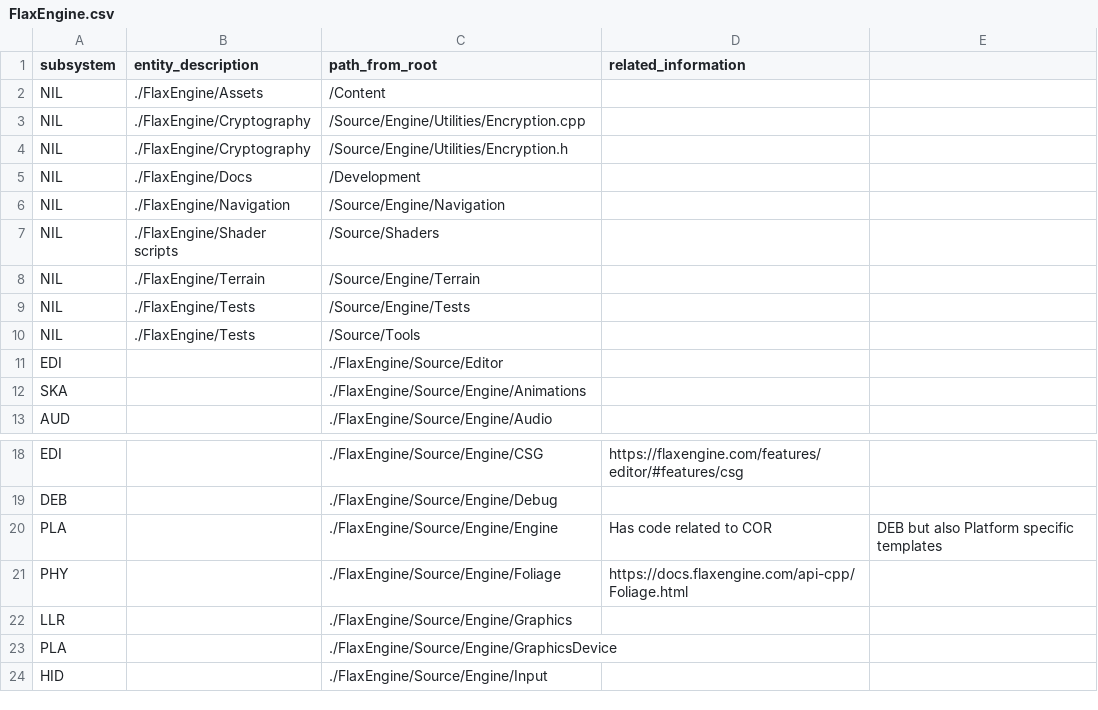
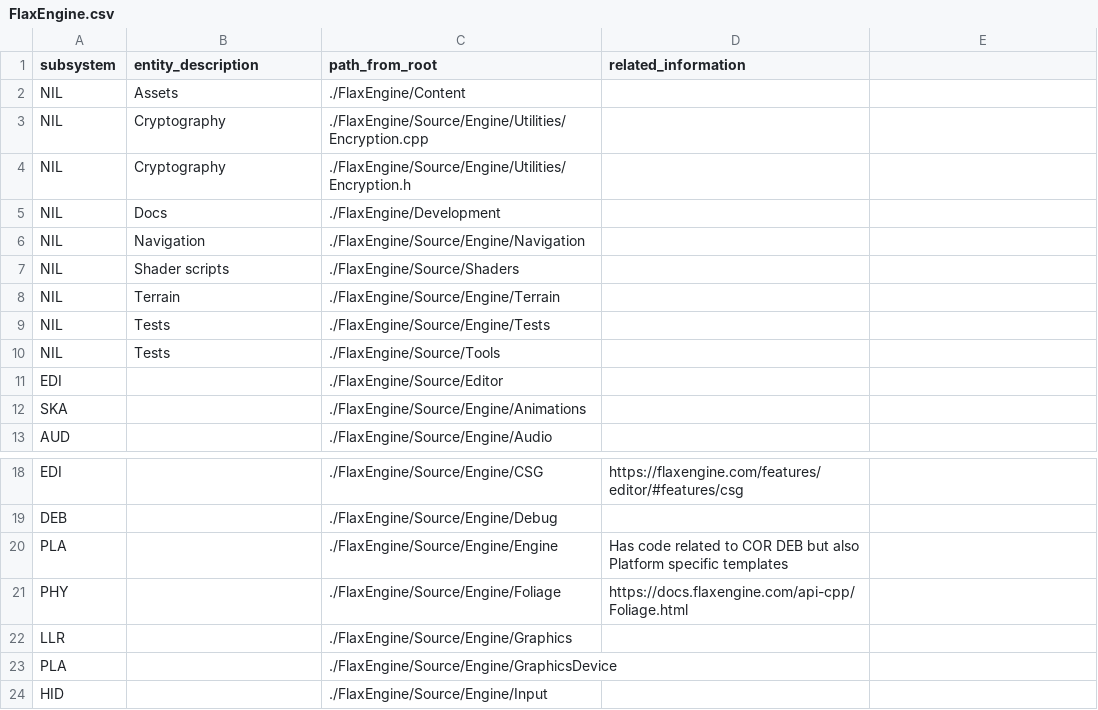
Before and after one commit to gamedev-studies/game-engine-analyser, a CSV file: 3_subsystem_detection/FlaxEngine.csv, drawn as a sheet; only a part is shown, gaps mark what is left out.

```diff
--- a/3_subsystem_detection/FlaxEngine.csv
+++ b/3_subsystem_detection/FlaxEngine.csv
@@ -1,11 +1,11 @@
 subsystem,entity_description,path_from_root,related_information
-NIL,./FlaxEngine/Assets,/Content,
-NIL,./FlaxEngine/Cryptography,/Source/Engine/Utilities/Encryption.cpp,
-NIL,./FlaxEngine/Cryptography,/Source/Engine/Utilities/Encryption.h,
-NIL,./FlaxEngine/Docs,/Development,
-NIL,./FlaxEngine/Navigation,/Source/Engine/Navigation,
-NIL,./FlaxEngine/Shader scripts,/Source/Shaders,
-NIL,./FlaxEngine/Terrain,/Source/Engine/Terrain,
-NIL,./FlaxEngine/Tests,/Source/Engine/Tests,
-NIL,./FlaxEngine/Tests,/Source/Tools,
+NIL,Assets,./FlaxEngine/Content,
+NIL,Cryptography,./FlaxEngine/Source/Engine/Utilities/Encryption.cpp,
+NIL,Cryptography,./FlaxEngine/Source/Engine/Utilities/Encryption.h,
+NIL,Docs,./FlaxEngine/Development,
+NIL,Navigation,./FlaxEngine/Source/Engine/Navigation,
+NIL,Shader scripts,./FlaxEngine/Source/Shaders,
+NIL,Terrain,./FlaxEngine/Source/Engine/Terrain,
+NIL,Tests,./FlaxEngine/Source/Engine/Tests,
+NIL,Tests,./FlaxEngine/Source/Tools,
 EDI,,./FlaxEngine/Source/Editor,
@@ -19,3 +19,3 @@ EDI,,./FlaxEngine/Source/Engine/CSG,https://flaxengine.com/features/editor/#feat
 DEB,,./FlaxEngine/Source/Engine/Debug,
-PLA,,./FlaxEngine/Source/Engine/Engine,Has code related to COR, DEB but also Platform specific templates
+PLA,,./FlaxEngine/Source/Engine/Engine,Has code related to COR DEB but also Platform specific templates
 PHY,,./FlaxEngine/Source/Engine/Foliage,https://docs.flaxengine.com/api-cpp/Foliage.html
```
Also changed, not shown: 3_subsystem_detection/olcPixelGameEngine.csv.
